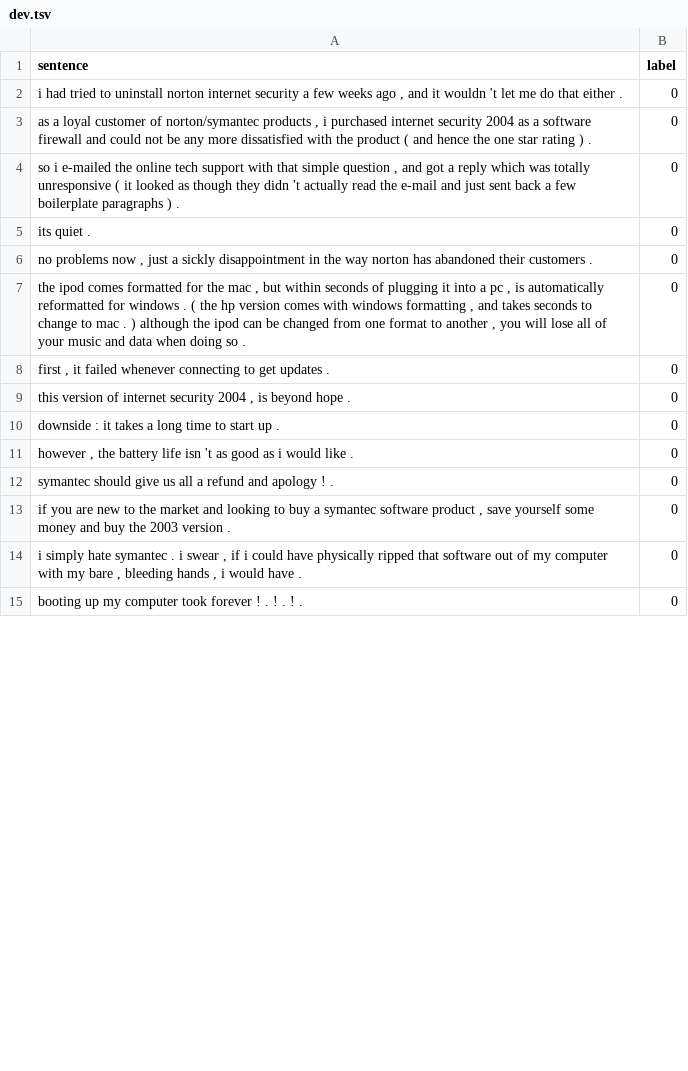
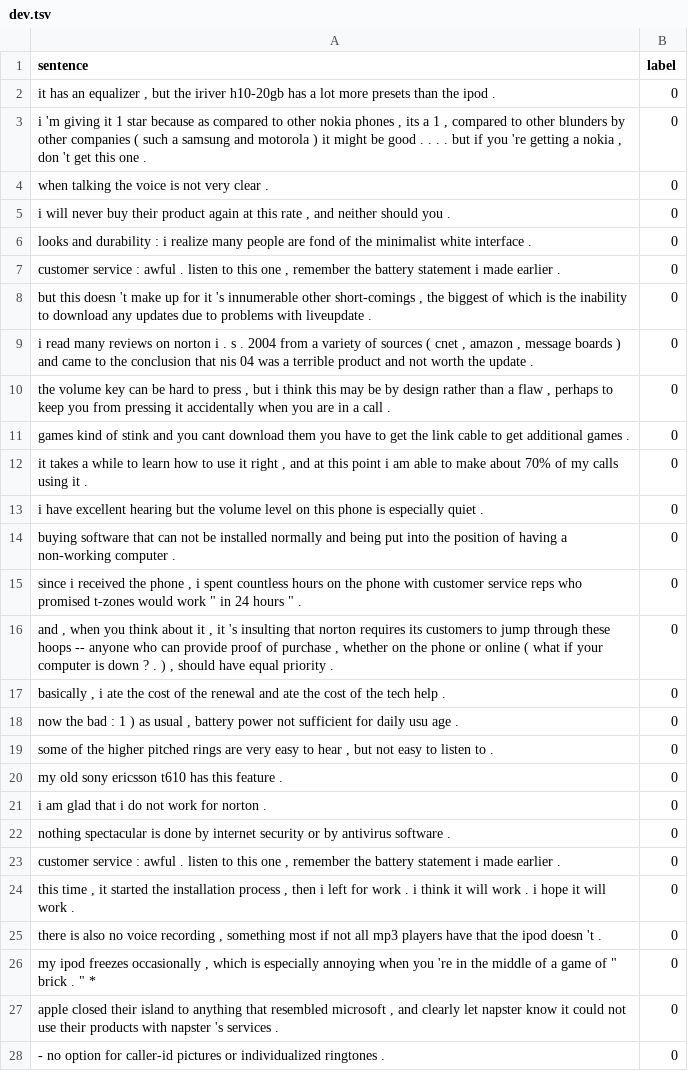
Before and after one commit to quliikay/rl-prompt, a TSV file: examples/few-shot-classification/data/16-shot/cr/16-t/dev.tsv, drawn as a sheet; only a part is shown; the diff covers the shown part only.

```diff
--- a/examples/few-shot-classification/data/16-shot/cr/16-t/dev.tsv
+++ b/examples/few-shot-classification/data/16-shot/cr/16-t/dev.tsv
@@ -1,15 +1,28 @@
 sentence	label
-i had tried to uninstall norton internet security a few weeks ago , and it wouldn 't let me do that either .	0
-as a loyal customer of norton/symantec products , i purchased internet security 2004 as a software firewall and could not be any more dissatisfied with the product ( and hence the one star rating ) .	0
-so i e-mailed the online tech support with that simple question , and got a reply which was totally unresponsive ( it looked as though they didn 't actually read the e-mail and just sent back a few boilerplate paragraphs ) .	0
-its quiet .	0
-no problems now , just a sickly disappointment in the way norton has abandoned their customers .	0
-the ipod comes formatted for the mac , but within seconds of plugging it into a pc , is automatically reformatted for windows . ( the hp version comes with windows formatting , and takes seconds to change to mac . ) although the ipod can be changed from one format to another , you will lose all of your music and data when doing so .	0
-first , it failed whenever connecting to get updates .	0
-this version of internet security 2004 , is beyond hope .	0
-downside : it takes a long time to start up .	0
-however , the battery life isn 't as good as i would like .	0
-symantec should give us all a refund and apology ! .	0
-if you are new to the market and looking to buy a symantec software product , save yourself some money and buy the 2003 version .	0
-i simply hate symantec . i swear , if i could have physically ripped that software out of my computer with my bare , bleeding hands , i would have .	0
-booting up my computer took forever ! . ! . ! .	0
+it has an equalizer , but the iriver h10-20gb has a lot more presets than the ipod .	0
+i 'm giving it 1 star because as compared to other nokia phones , its a 1 , compared to other blunders by other companies ( such a samsung and motorola ) it might be good . . . . but if you 're getting a nokia , don 't get this one .	0
+when talking the voice is not very clear .	0
+i will never buy their product again at this rate , and neither should you .	0
+looks and durability : i realize many people are fond of the minimalist white interface .	0
+customer service : awful . listen to this one , remember the battery statement i made earlier .	0
+but this doesn 't make up for it 's innumerable other short-comings , the biggest of which is the inability to download any updates due to problems with liveupdate .	0
+i read many reviews on norton i . s . 2004 from a variety of sources ( cnet , amazon , message boards ) and came to the conclusion that nis 04 was a terrible product and not worth the update .	0
+the volume key can be hard to press , but i think this may be by design rather than a flaw , perhaps to keep you from pressing it accidentally when you are in a call .	0
+games kind of stink and you cant download them you have to get the link cable to get additional games .	0
+it takes a while to learn how to use it right , and at this point i am able to make about 70% of my calls using it .	0
+i have excellent hearing but the volume level on this phone is especially quiet .	0
+buying software that can not be installed normally and being put into the position of having a non-working computer .	0
+since i received the phone , i spent countless hours on the phone with customer service reps who promised t-zones would work " in 24 hours " .	0
+and , when you think about it , it 's insulting that norton requires its customers to jump through these hoops -- anyone who can provide proof of purchase , whether on the phone or online ( what if your computer is down ? . ) , should have equal priority .	0
+basically , i ate the cost of the renewal and ate the cost of the tech help .	0
+now the bad : 1 ) as usual , battery power not sufficient for daily usu age .	0
+some of the higher pitched rings are very easy to hear , but not easy to listen to .	0
+my old sony ericsson t610 has this feature .	0
+i am glad that i do not work for norton .	0
+nothing spectacular is done by internet security or by antivirus software .	0
+customer service : awful . listen to this one , remember the battery statement i made earlier .	0
+this time , it started the installation process , then i left for work . i think it will work . i hope it will work .	0
+there is also no voice recording , something most if not all mp3 players have that the ipod doesn 't .	0
+my ipod freezes occasionally , which is especially annoying when you 're in the middle of a game of " brick . " *	0
+apple closed their island to anything that resembled microsoft , and clearly let napster know it could not use their products with napster 's services .	0
+- no option for caller-id pictures or individualized ringtones .	0
```
Also changed, not shown: 19 added rows and 18 edited cells elsewhere in this file, examples/few-shot-classification/data/16-shot/cr/16-t/train.tsv, 4 other files.
